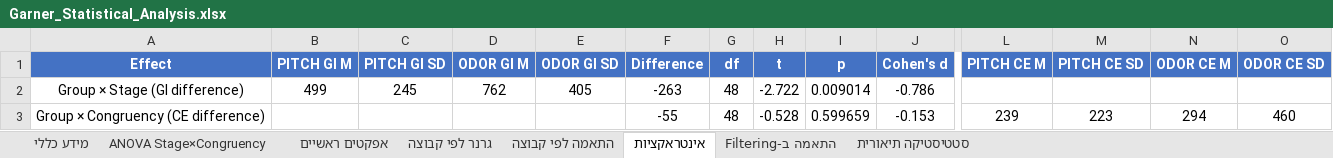
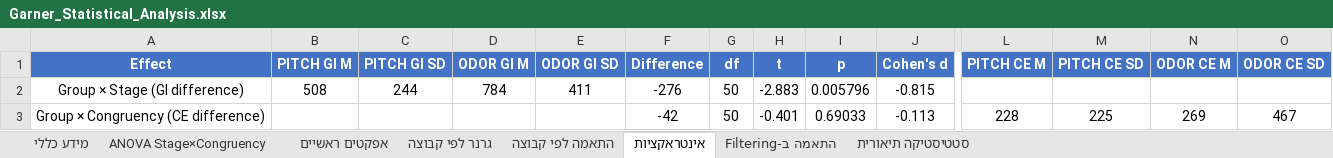
Before and after one commit to evyatarc3/Garner2026, an Excel workbook: Garner_Statistical_Analysis.xlsx, sheet אינטראקציות, drawn as a sheet; only a part is shown, gaps mark what is left out; values as stored, in another font and other column widths than the file's, no borders; the diff names each change by its address in the sheet, - before the commit and + after, or states it on an @@ line.

```diff
--- a/Garner_Statistical_Analysis.xlsx (sheet אינטראקציות)
+++ b/Garner_Statistical_Analysis.xlsx (sheet אינטראקציות)
-B2 (PITCH GI M): 499
+B2 (PITCH GI M): 508
-C2 (PITCH GI SD): 245
+C2 (PITCH GI SD): 244
-D2 (ODOR GI M): 762
+D2 (ODOR GI M): 784
-E2 (ODOR GI SD): 405
+E2 (ODOR GI SD): 411
-F2 (Difference): -263
+F2 (Difference): -276
-G2:G3 (df): 48
+G2:G3 (df): 50
-H2 (t): -2.722
+H2 (t): -2.883
-I2 (p): 0.009014
+I2 (p): 0.005796
-J2 (Cohen's d): -0.786
+J2 (Cohen's d): -0.815
-F3 (Difference): -55
+F3 (Difference): -42
-H3 (t): -0.528
+H3 (t): -0.401
-I3 (p): 0.599659
+I3 (p): 0.69033
-J3 (Cohen's d): -0.153
+J3 (Cohen's d): -0.113
-L3 (PITCH CE M): 239
+L3 (PITCH CE M): 228
-M3 (PITCH CE SD): 223
+M3 (PITCH CE SD): 225
-N3 (ODOR CE M): 294
+N3 (ODOR CE M): 269
-O3 (ODOR CE SD): 460
+O3 (ODOR CE SD): 467
```
Also changed, not shown: sheet אפקטים ראשיים, sheet סטטיסטיקה תיאורית, sheet התאמה ב-Filtering, sheet התאמה לפי קבוצה, sheet גרנר לפי קבוצה, sheet ANOVA Stage×Congruency, 1 more sheet, Garner_Simulation_All_Subjects.xlsx, Garner_Simulation_Summary.xlsx, 2 other files.
